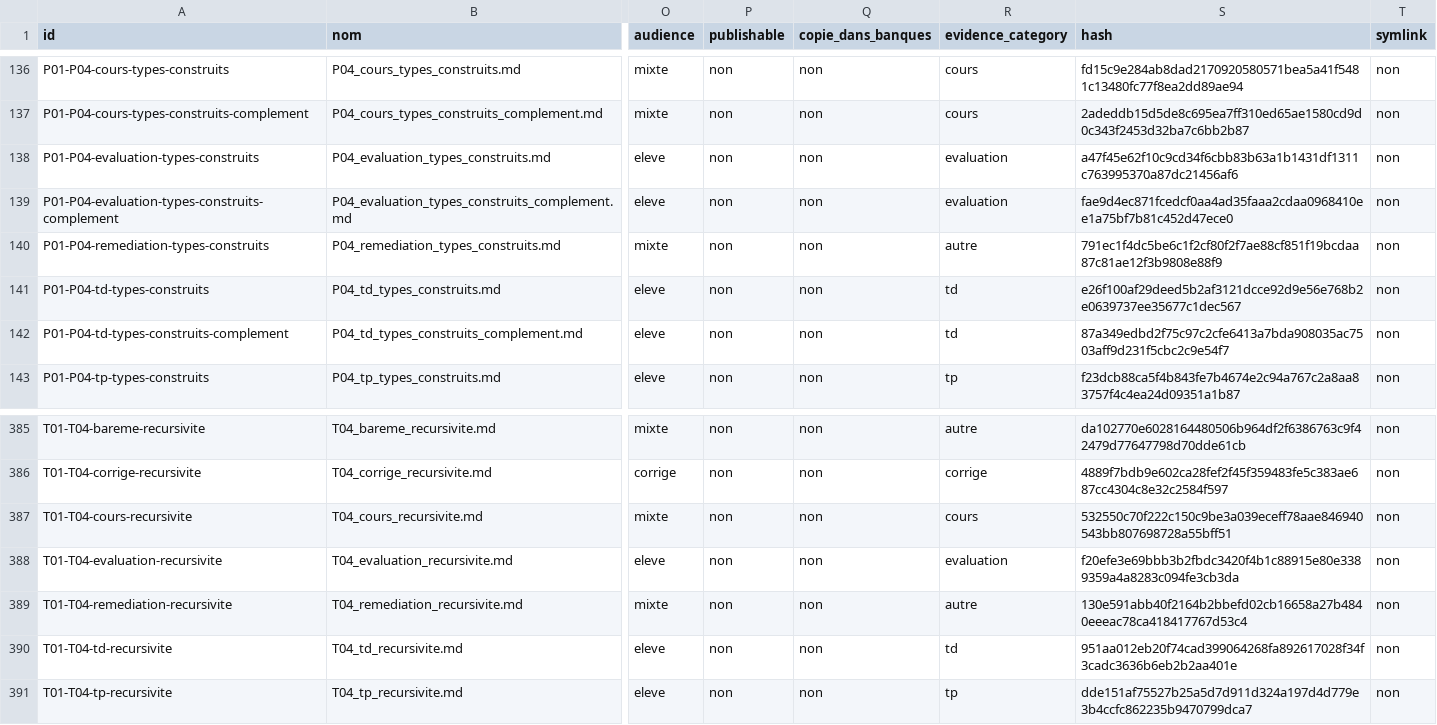
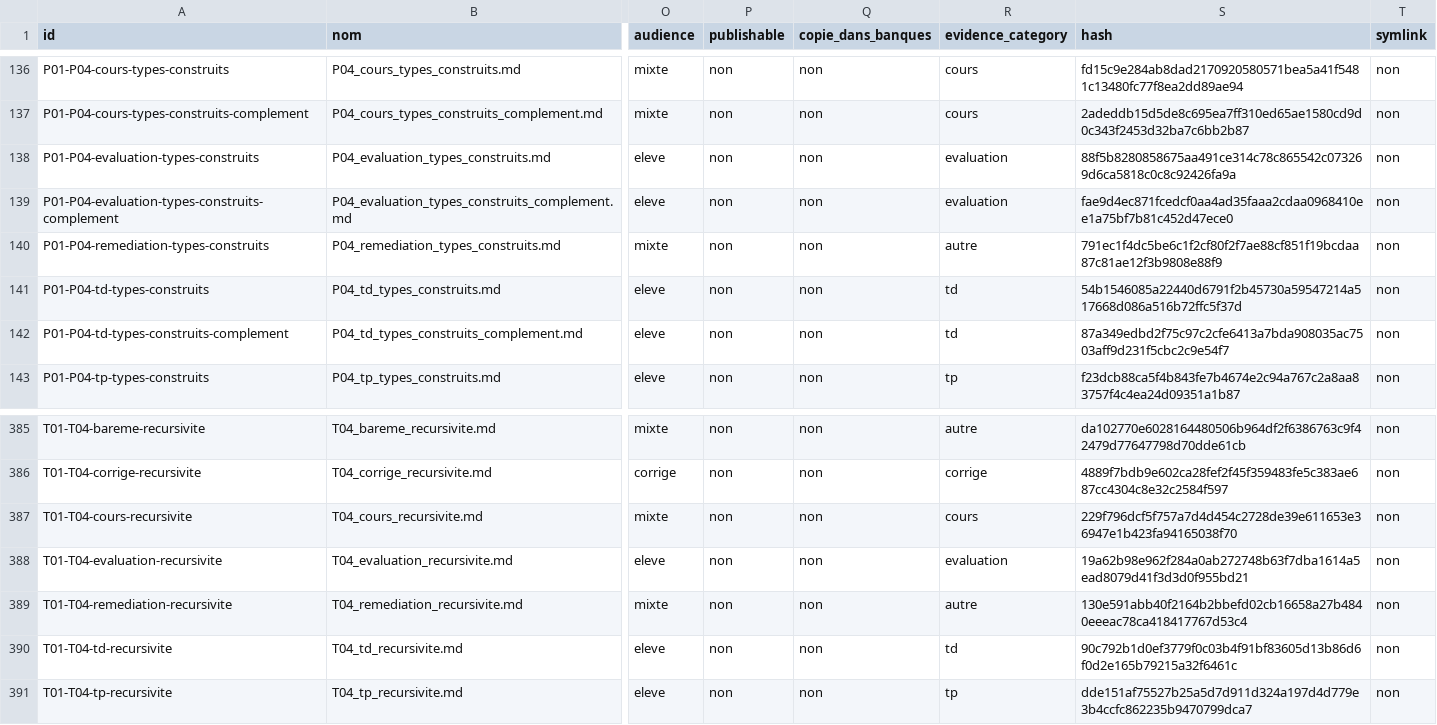
Before and after one commit to cyranoaladin/NSI, a CSV file: manifest.csv, drawn as a sheet; only a part is shown, gaps mark what is left out; the diff names each change by its address in the sheet, - before the commit and + after, or states it on an @@ line.

Commit message:
Enrichissement pré-jugement : T-LANG-02B + P-DATA-CONSTR-02D (#70)
Section titrée T04, boucle for P04, trace d'appels T04. Coverage inchangé.

```diff
--- a/manifest.csv
+++ b/manifest.csv
-S138 (hash): a47f45e62f10c9cd34f6cbb83b63a1b1431df1311c763995370a87dc21456af6
+S138 (hash): 88f5b8280858675aa491ce314c78c865542c073269d6ca5818c0c8c92426fa9a
-S141 (hash): e26f100af29deed5b2af3121dcce92d9e56e768b2e0639737ee35677c1dec567
+S141 (hash): 54b1546085a22440d6791f2b45730a59547214a517668d086a516b72ffc5f37d
-S387 (hash): 532550c70f222c150c9be3a039eceff78aae846940543bb807698728a55bff51
+S387 (hash): 229f796dcf5f757a7d4d454c2728de39e611653e36947e1b423fa94165038f70
-S388 (hash): f20efe3e69bbb3b2fbdc3420f4b1c88915e80e3389359a4a8283c094fe3cb3da
+S388 (hash): 19a62b98e962f284a0ab272748b63f7dba1614a5ead8079d41f3d3d0f955bd21
-S390 (hash): 951aa012eb20f74cad399064268fa892617028f34f3cadc3636b6eb2b2aa401e
+S390 (hash): 90c792b1d0ef3779f0c03b4f91bf83605d13b86d6f0d2e165b79215a32f6461c
```
Also changed, not shown: 5 other files.
